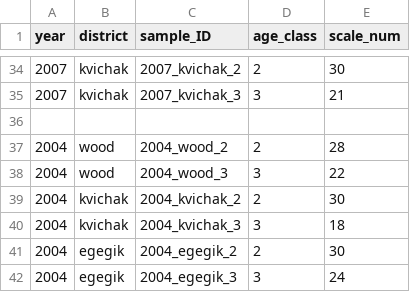
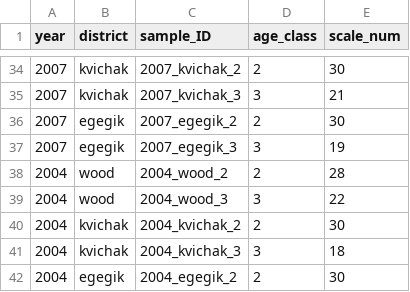
Before and after one commit to n-grace-henry/MS-Thesis, a CSV file: samples/main.csv, drawn as a sheet; only a part is shown, gaps mark what is left out; the shorter side is filled out with more unchanged rows.

Commit message:
Update main.csv

```diff
--- a/samples/main.csv
+++ b/samples/main.csv
@@ -35,3 +35,4 @@ year, district, sample_ID, age_class, scale_num
 2007, kvichak, 2007_kvichak_3, 3, 21
-
+2007, egegik, 2007_egegik_2, 2, 30
+2007, egegik, 2007_egegik_3, 3, 19
 2004, wood, 2004_wood_2, 2, 28
```
